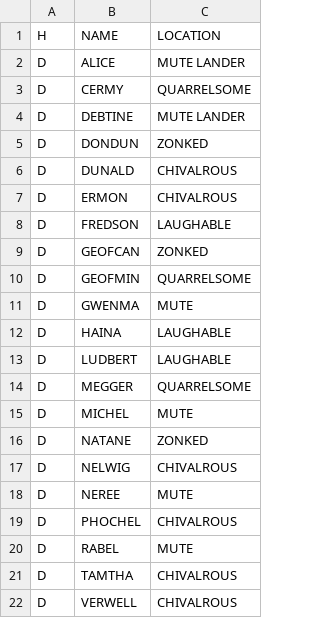
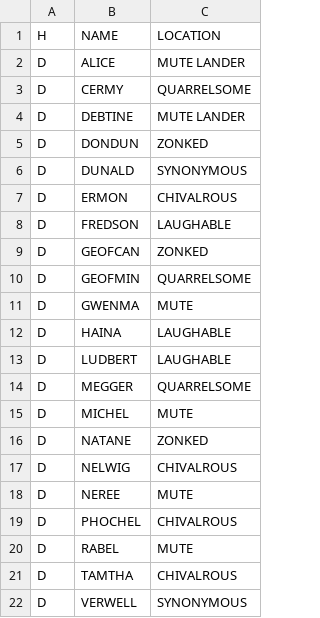
Before and after one commit to john-orr/kerbal-space-tourism, a CSV file: database/tourists.csv, drawn as a sheet.

```diff
--- a/database/tourists.csv
+++ b/database/tourists.csv
@@ -5,3 +5,3 @@ D,DEBTINE,MUTE LANDER
 D,DONDUN,ZONKED
-D,DUNALD,CHIVALROUS
+D,DUNALD,SYNONYMOUS
 D,ERMON,CHIVALROUS
@@ -21,2 +21,2 @@ D,RABEL,MUTE
 D,TAMTHA,CHIVALROUS
-D,VERWELL,CHIVALROUS
+D,VERWELL,SYNONYMOUS
```
Also changed, not shown: database/tourist_itinerary.csv, 1 other file.
